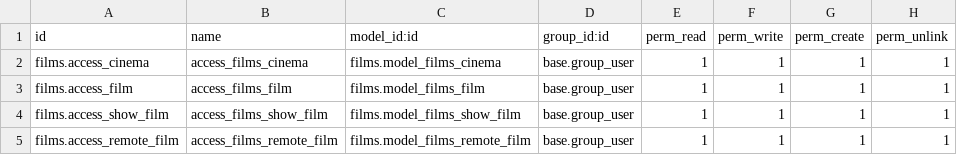
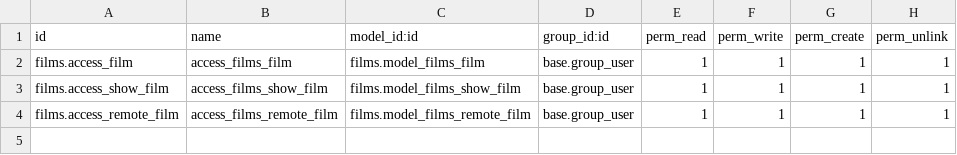
Before and after one commit to zalei/films, a CSV file: security/ir.model.access.csv, drawn as a sheet; the diff names each change by its address in the sheet, - before the commit and + after, or states it on an @@ line.

```diff
--- a/security/ir.model.access.csv
+++ b/security/ir.model.access.csv
-row 2: films.access_cinema | access_films_cinema | films.model_films_cinema | base.group_user | 1 | 1 | 1 | 1
```
Also changed, not shown: 4 other files.
